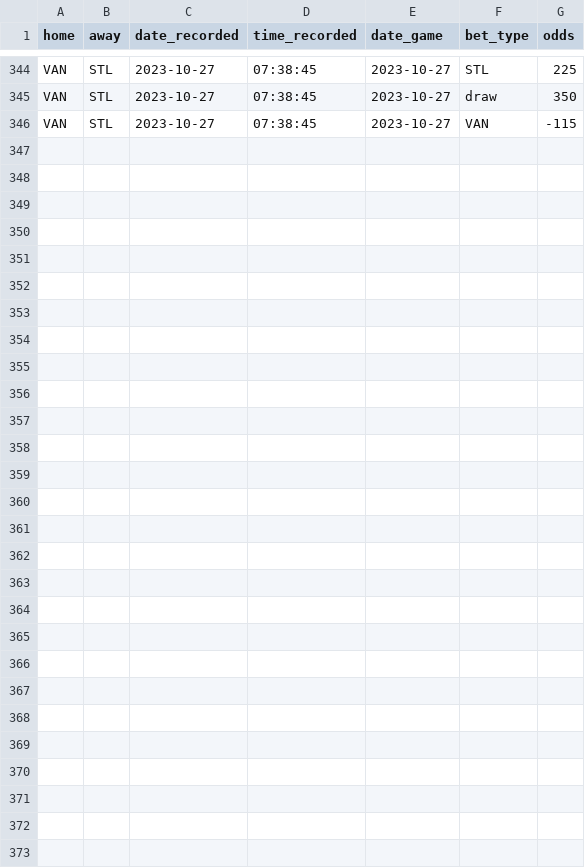
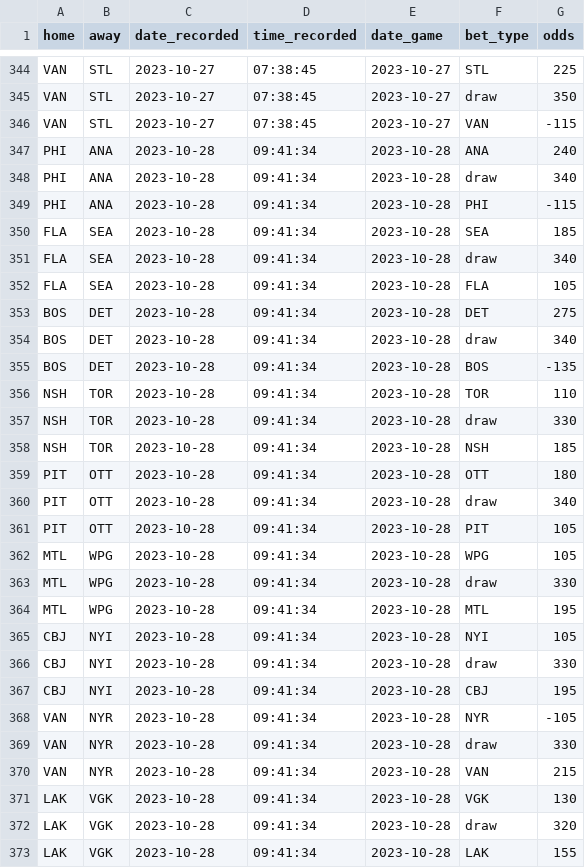
Before and after one commit to michalekb11/NHL-expected-goals, a CSV file: data/daily/odds/60min_odds.csv, drawn as a sheet; only a part is shown, gaps mark what is left out.

Commit message:
daily scrape

```diff
--- a/data/daily/odds/60min_odds.csv
+++ b/data/daily/odds/60min_odds.csv
@@ -346 +346,28 @@ VAN,STL,2023-10-27,07:38:45,2023-10-27,draw,350
 VAN,STL,2023-10-27,07:38:45,2023-10-27,VAN,-115
+PHI,ANA,2023-10-28,09:41:34,2023-10-28,ANA,240
+PHI,ANA,2023-10-28,09:41:34,2023-10-28,draw,340
+PHI,ANA,2023-10-28,09:41:34,2023-10-28,PHI,-115
+FLA,SEA,2023-10-28,09:41:34,2023-10-28,SEA,185
+FLA,SEA,2023-10-28,09:41:34,2023-10-28,draw,340
+FLA,SEA,2023-10-28,09:41:34,2023-10-28,FLA,105
+BOS,DET,2023-10-28,09:41:34,2023-10-28,DET,275
+BOS,DET,2023-10-28,09:41:34,2023-10-28,draw,340
+BOS,DET,2023-10-28,09:41:34,2023-10-28,BOS,-135
+NSH,TOR,2023-10-28,09:41:34,2023-10-28,TOR,110
+NSH,TOR,2023-10-28,09:41:34,2023-10-28,draw,330
+NSH,TOR,2023-10-28,09:41:34,2023-10-28,NSH,185
+PIT,OTT,2023-10-28,09:41:34,2023-10-28,OTT,180
+PIT,OTT,2023-10-28,09:41:34,2023-10-28,draw,340
+PIT,OTT,2023-10-28,09:41:34,2023-10-28,PIT,105
+MTL,WPG,2023-10-28,09:41:34,2023-10-28,WPG,105
+MTL,WPG,2023-10-28,09:41:34,2023-10-28,draw,330
+MTL,WPG,2023-10-28,09:41:34,2023-10-28,MTL,195
+CBJ,NYI,2023-10-28,09:41:34,2023-10-28,NYI,105
+CBJ,NYI,2023-10-28,09:41:34,2023-10-28,draw,330
+CBJ,NYI,2023-10-28,09:41:34,2023-10-28,CBJ,195
+VAN,NYR,2023-10-28,09:41:34,2023-10-28,NYR,-105
+VAN,NYR,2023-10-28,09:41:34,2023-10-28,draw,330
+VAN,NYR,2023-10-28,09:41:34,2023-10-28,VAN,215
+LAK,VGK,2023-10-28,09:41:34,2023-10-28,VGK,130
+LAK,VGK,2023-10-28,09:41:34,2023-10-28,draw,320
+LAK,VGK,2023-10-28,09:41:34,2023-10-28,LAK,155
```
Also changed, not shown: data/daily/DF_projected_goalies.csv, data/daily/odds/ml_odds.csv, 5 other files.
